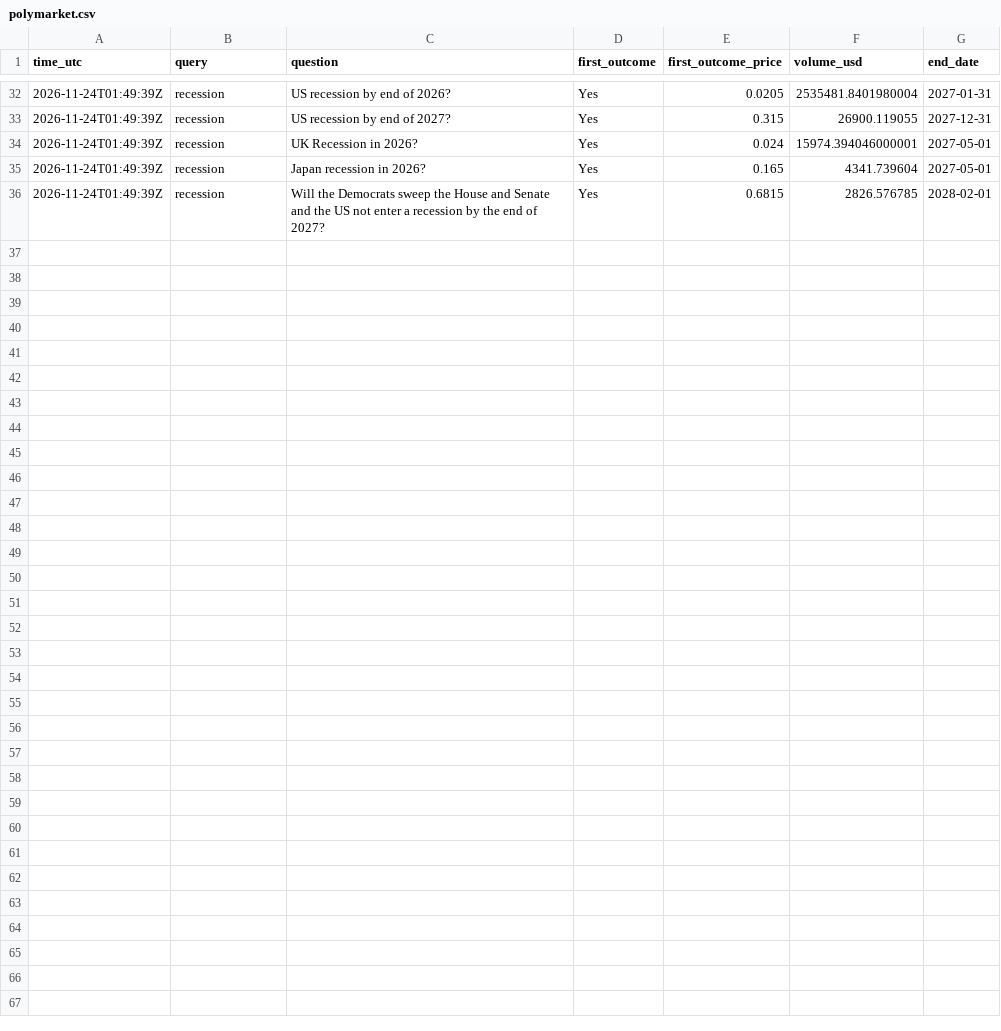
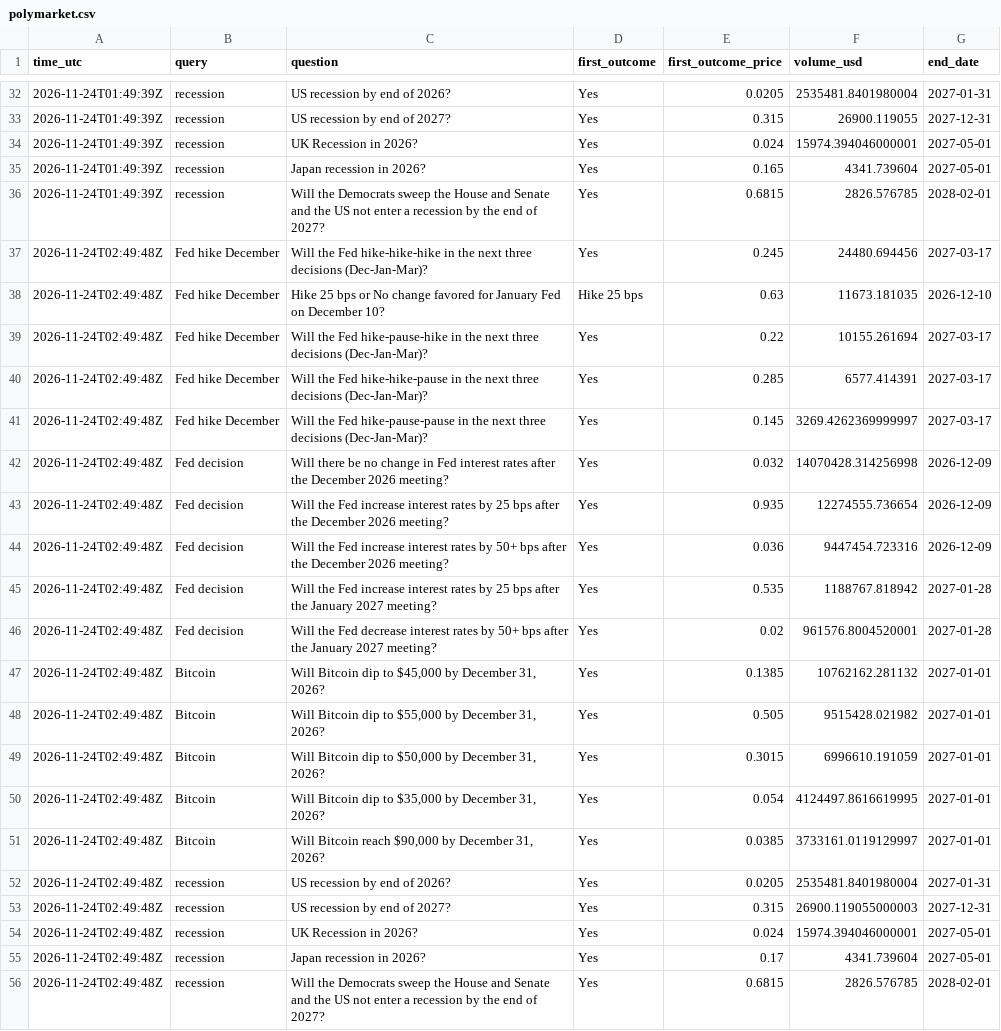
Before and after one commit to JonHagwood/crypto-data, a CSV file: data/polymarket.csv, drawn as a sheet; only a part is shown, gaps mark what is left out.

Commit message:
data 2026-11-24T02:50Z

```diff
--- a/data/polymarket.csv
+++ b/data/polymarket.csv
@@ -36 +36,21 @@ time_utc,query,question,first_outcome,first_outcome_price,volume_usd,end_date
 2026-11-24T01:49:39Z,recession,Will the Democrats sweep the House and Senate and the US not enter a recession by the end of 2027?,Yes,0.6815,2826.576785,2028-02-01
+2026-11-24T02:49:48Z,Fed hike December,Will the Fed hike-hike-hike in the next three decisions (Dec-Jan-Mar)?,Yes,0.245,24480.694456,2027-03-17
+2026-11-24T02:49:48Z,Fed hike December,Hike 25 bps or No change favored for January Fed on December 10?,Hike 25 bps,0.63,11673.181035,2026-12-10
+2026-11-24T02:49:48Z,Fed hike December,Will the Fed hike-pause-hike in the next three decisions (Dec-Jan-Mar)?,Yes,0.22,10155.261694,2027-03-17
+2026-11-24T02:49:48Z,Fed hike December,Will the Fed hike-hike-pause in the next three decisions (Dec-Jan-Mar)?,Yes,0.285,6577.414391,2027-03-17
+2026-11-24T02:49:48Z,Fed hike December,Will the Fed hike-pause-pause in the next three decisions (Dec-Jan-Mar)?,Yes,0.145,3269.4262369999997,2027-03-17
+2026-11-24T02:49:48Z,Fed decision,Will there be no change in Fed interest rates after the December 2026 meeting?,Yes,0.032,14070428.314256998,2026-12-09
+2026-11-24T02:49:48Z,Fed decision,Will the Fed increase interest rates by 25 bps after the December 2026 meeting?,Yes,0.935,12274555.736654,2026-12-09
+2026-11-24T02:49:48Z,Fed decision,Will the Fed increase interest rates by 50+ bps after the December 2026 meeting?,Yes,0.036,9447454.723316,2026-12-09
+2026-11-24T02:49:48Z,Fed decision,Will the Fed increase interest rates by 25 bps after the January 2027 meeting?,Yes,0.535,1188767.818942,2027-01-28
+2026-11-24T02:49:48Z,Fed decision,Will the Fed decrease interest rates by 50+ bps after the January 2027 meeting?,Yes,0.02,961576.8004520001,2027-01-28
+2026-11-24T02:49:48Z,Bitcoin,"Will Bitcoin dip to $45,000 by December 31, 2026?",Yes,0.1385,10762162.281132,2027-01-01
+2026-11-24T02:49:48Z,Bitcoin,"Will Bitcoin dip to $55,000 by December 31, 2026?",Yes,0.505,9515428.021982,2027-01-01
+2026-11-24T02:49:48Z,Bitcoin,"Will Bitcoin dip to $50,000 by December 31, 2026?",Yes,0.3015,6996610.191059,2027-01-01
+2026-11-24T02:49:48Z,Bitcoin,"Will Bitcoin dip to $35,000 by December 31, 2026?",Yes,0.054,4124497.8616619995,2027-01-01
+2026-11-24T02:49:48Z,Bitcoin,"Will Bitcoin reach $90,000 by December 31, 2026?",Yes,0.0385,3733161.0119129997,2027-01-01
+2026-11-24T02:49:48Z,recession,US recession by end of 2026?,Yes,0.0205,2535481.8401980004,2027-01-31
+2026-11-24T02:49:48Z,recession,US recession by end of 2027?,Yes,0.315,26900.119055000003,2027-12-31
+2026-11-24T02:49:48Z,recession,UK Recession in 2026?,Yes,0.024,15974.394046000001,2027-05-01
+2026-11-24T02:49:48Z,recession,Japan recession in 2026?,Yes,0.17,4341.739604,2027-05-01
+2026-11-24T02:49:48Z,recession,Will the Democrats sweep the House and Senate and the US not enter a recession by the end of 2027?,Yes,0.6815,2826.576785,2028-02-01
```
Also changed, not shown: data/deribit_btc.csv, data/okx_derivatives.csv, 4 other files.
